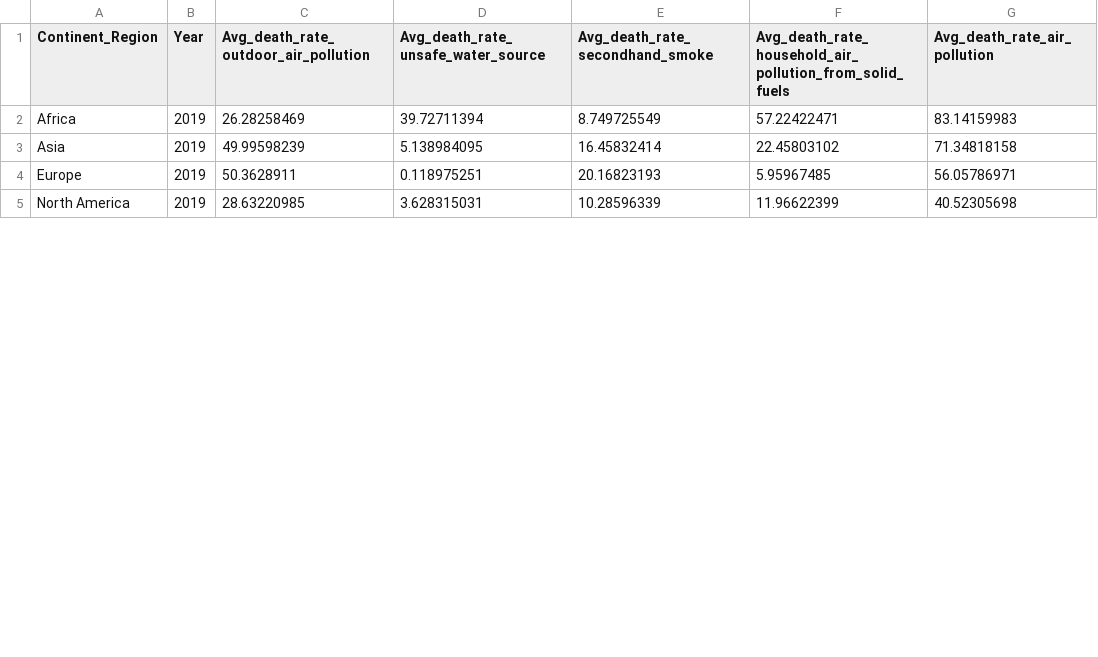
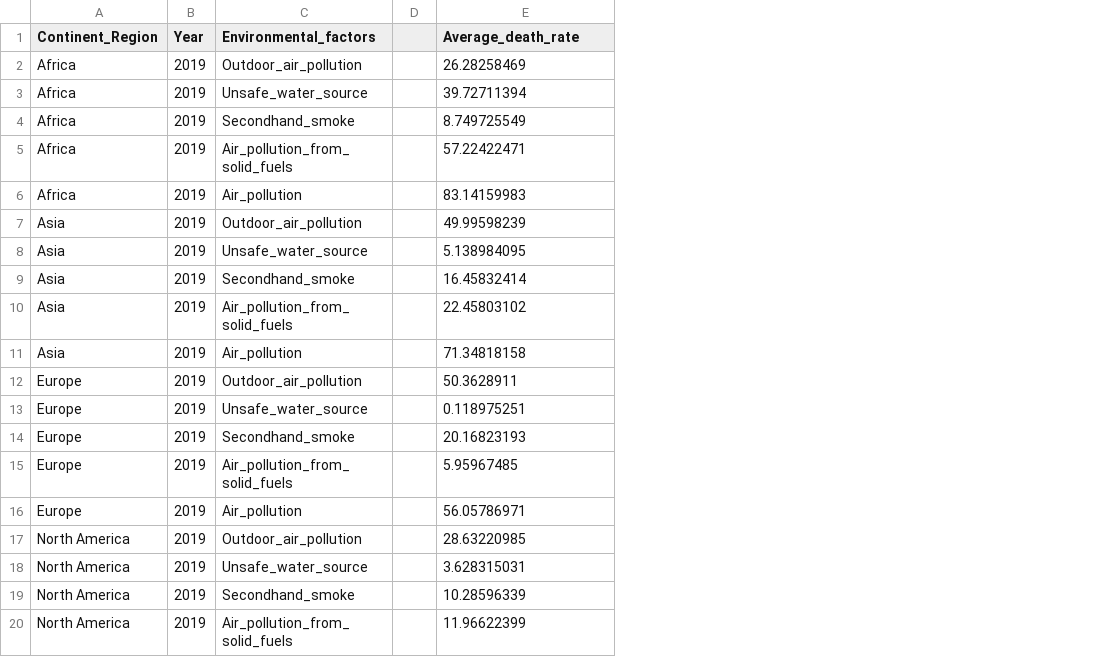
Before and after one commit to kaiyun94/FIT3179-Assignment-2, a CSV file: data/average_death_rate_env.csv, drawn as a sheet; only a part is shown; removed rows and columns are numbered as before the commit, all else as after; the diff covers the shown part only; the diff names each change by its address in the sheet, - before the commit and + after, or states it on an @@ line.

Commit message:
added average death rate based on continent regions

```diff
--- a/data/average_death_rate_env.csv
+++ b/data/average_death_rate_env.csv
-column C, rows 1-5: Avg_death_rate_outdoor_air_pollution | 26.28258469 | 49.99598239 | 50.3628911 | 28.63220985
-column D, rows 1-5: Avg_death_rate_unsafe_water_source | 39.72711394 | 5.138984095 | 0.118975251 | 3.628315031
+column C (Environmental_factors), row 4: Secondhand_smoke; row 9: Secondhand_smoke; row 14: Secondhand_smoke; row 19: Secondhand_smoke
+column D, empty
-column F, rows 1-5: Avg_death_rate_household_air_pollution_from_solid_fuels | 57.22422471 | 22.45803102 | 5.95967485 | 11.96622399
-column G (Avg_death_rate_air_pollution), rows 2-5: 83.14159983 | 71.34818158 | 56.05786971 | 40.52305698
-E1: Avg_death_rate_secondhand_smoke
+E1: Average_death_rate
+row 2: Africa | 2019 | Outdoor_air_pollution |  | 26.28258469
+row 3: Africa | 2019 | Unsafe_water_source |  | 39.72711394
+row 5: Africa | 2019 | Air_pollution_from_solid_fuels |  | 57.22422471
+row 6: Africa | 2019 | Air_pollution |  | 83.14159983
+row 7: Asia | 2019 | Outdoor_air_pollution |  | 49.99598239
+row 8: Asia | 2019 | Unsafe_water_source |  | 5.138984095
+row 10: Asia | 2019 | Air_pollution_from_solid_fuels |  | 22.45803102
+row 11: Asia | 2019 | Air_pollution |  | 71.34818158
+row 12: Europe | 2019 | Outdoor_air_pollution |  | 50.3628911
+row 13: Europe | 2019 | Unsafe_water_source |  | 0.118975251
+row 15: Europe | 2019 | Air_pollution_from_solid_fuels |  | 5.95967485
+row 16: Europe | 2019 | Air_pollution |  | 56.05786971
+row 17: North America | 2019 | Outdoor_air_pollution |  | 28.63220985
+row 18: North America | 2019 | Unsafe_water_source |  | 3.628315031
+row 20: North America | 2019 | Air_pollution_from_solid_fuels |  | 11.96622399
```
Also changed, not shown: 9 added rows elsewhere in this file.
